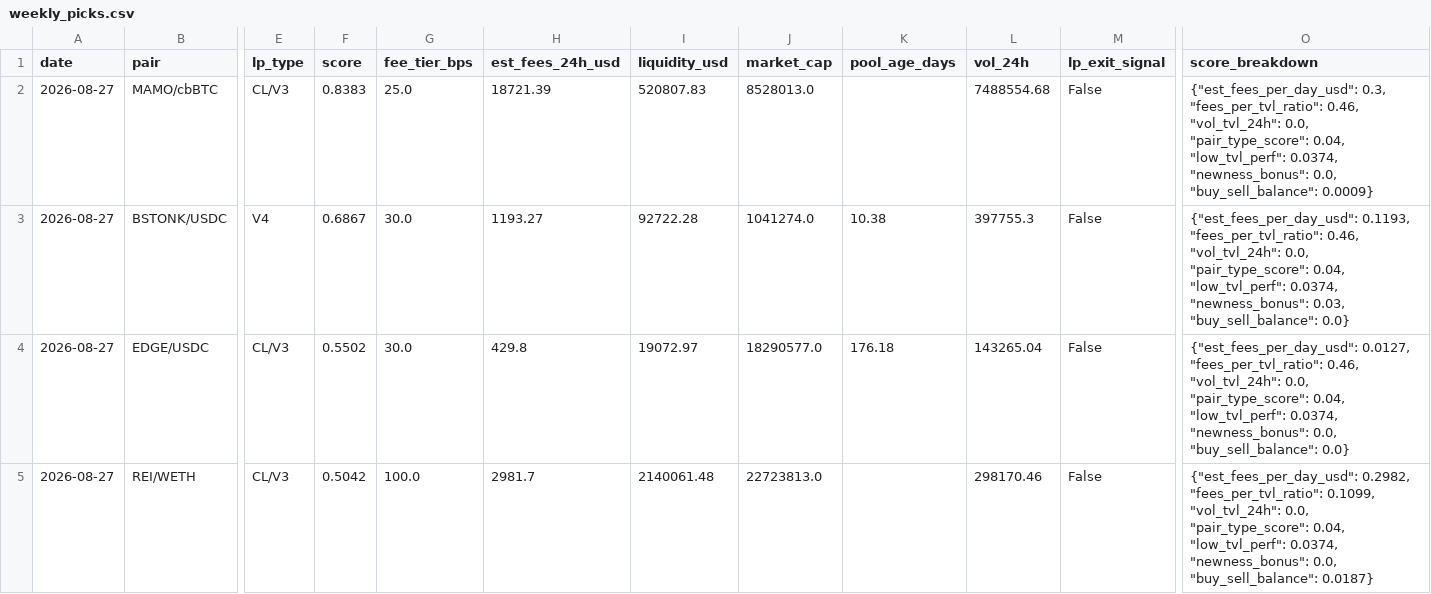
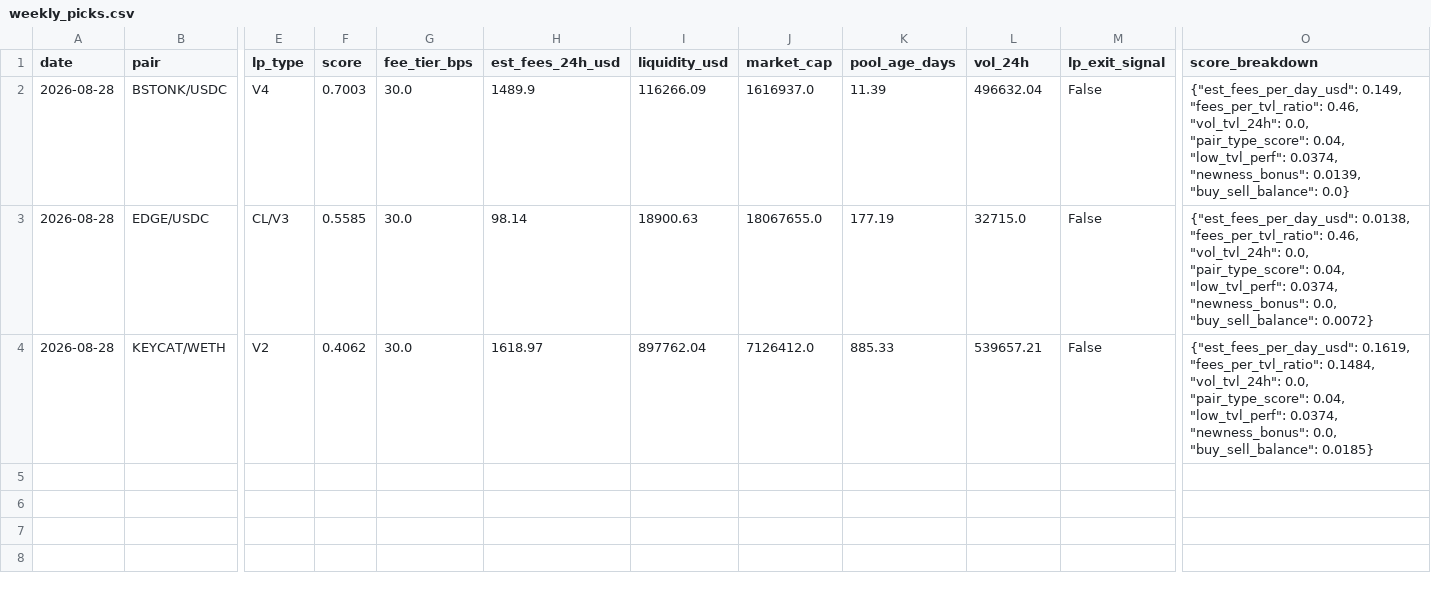
Before and after one commit to RichJamo/hydrex-lp-selection, a CSV file: data/weekly_picks.csv, drawn as a sheet; only a part is shown, gaps mark what is left out; removed rows and columns are numbered as before the commit, all else as after; rows hold the shown columns only; the diff names each change by its address in the sheet, - before the commit and + after, or states it on an @@ line.

```diff
--- a/data/weekly_picks.csv
+++ b/data/weekly_picks.csv
-row 2: 2026-08-27 | MAMO/cbBTC | CL/V3 | 0.8383 | 25.0 | 18721.39 | 520807.83 | 8528013.0 |  | 7488554.68 | False | {"est_fees_per_day_usd": 0.3, "fees_per_tvl_ratio": 0.46, "vol_tvl_24h": 0.0, "pair_type_score": 0.04, "low_tvl_perf": 0.0374, "newness_bonus": 0.0, "buy_sell_balance": 0.0009}
-A2:A3 (date): 2026-08-27
+A2:A3 (date): 2026-08-28
-F2 (score): 0.6867
+F2 (score): 0.7003
-H2 (est_fees_24h_usd): 1193.27
+H2 (est_fees_24h_usd): 1489.9
-I2 (liquidity_usd): 92722.28
+I2 (liquidity_usd): 116266.09
-J2 (market_cap): 1041274.0
+J2 (market_cap): 1616937.0
-K2 (pool_age_days): 10.38
+K2 (pool_age_days): 11.39
-L2 (vol_24h): 397755.3
+L2 (vol_24h): 496632.04
-O2 (score_breakdown): {"est_fees_per_day_usd": 0.1193, "fees_per_tvl_ratio": 0.46, "vol_tvl_24h": 0.0, "pair_type_score": 0.04, "low_tvl_perf": 0.0374, "newness_bonus": 0.03, "buy_sell_balance": 0.0}
+O2 (score_breakdown): {"est_fees_per_day_usd": 0.149, "fees_per_tvl_ratio": 0.46, "vol_tvl_24h": 0.0, "pair_type_score": 0.04, "low_tvl_perf": 0.0374, "newness_bonus": 0.0139, "buy_sell_balance": 0.0}
-F3 (score): 0.5502
+F3 (score): 0.5585
-H3 (est_fees_24h_usd): 429.8
+H3 (est_fees_24h_usd): 98.14
-I3 (liquidity_usd): 19072.97
+I3 (liquidity_usd): 18900.63
-J3 (market_cap): 18290577.0
+J3 (market_cap): 18067655.0
-K3 (pool_age_days): 176.18
+K3 (pool_age_days): 177.19
-L3 (vol_24h): 143265.04
+L3 (vol_24h): 32715.0
-O3 (score_breakdown): {"est_fees_per_day_usd": 0.0127, "fees_per_tvl_ratio": 0.46, "vol_tvl_24h": 0.0, "pair_type_score": 0.04, "low_tvl_perf": 0.0374, "newness_bonus": 0.0, "buy_sell_balance": 0.0}
+O3 (score_breakdown): {"est_fees_per_day_usd": 0.0138, "fees_per_tvl_ratio": 0.46, "vol_tvl_24h": 0.0, "pair_type_score": 0.04, "low_tvl_perf": 0.0374, "newness_bonus": 0.0, "buy_sell_balance": 0.0072}
-row 5: 2026-08-27 | REI/WETH | CL/V3 | 0.5042 | 100.0 | 2981.7 | 2140061.48 | 22723813.0 |  | 298170.46 | False | {"est_fees_per_day_usd": 0.2982, "fees_per_tvl_ratio": 0.1099, "vol_tvl_24h": 0.0, "pair_type_score": 0.04, "low_tvl_perf": 0.0374, "newness_bonus": 0.0, "buy_sell_balance": 0.0187}
+row 4: 2026-08-28 | KEYCAT/WETH | V2 | 0.4062 | 30.0 | 1618.97 | 897762.04 | 7126412.0 | 885.33 | 539657.21 | False | {"est_fees_per_day_usd": 0.1619, "fees_per_tvl_ratio": 0.1484, "vol_tvl_24h": 0.0, "pair_type_score": 0.04, "low_tvl_perf": 0.0374, "newness_bonus": 0.0, "buy_sell_balance": 0.0185}
```
Also changed, not shown: data/candidates_enriched.csv, 2 other files.
